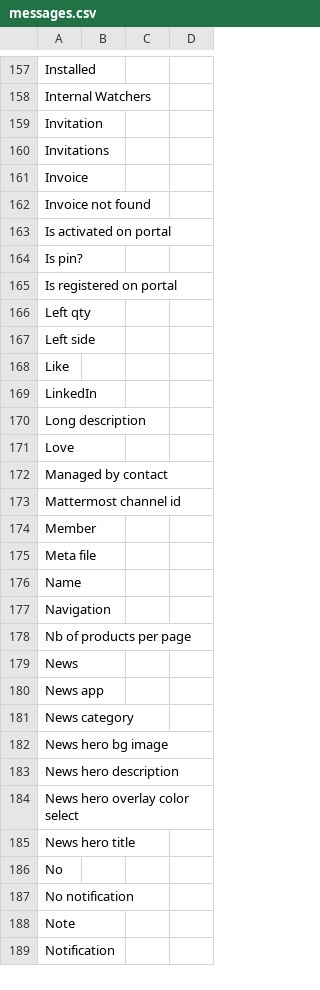
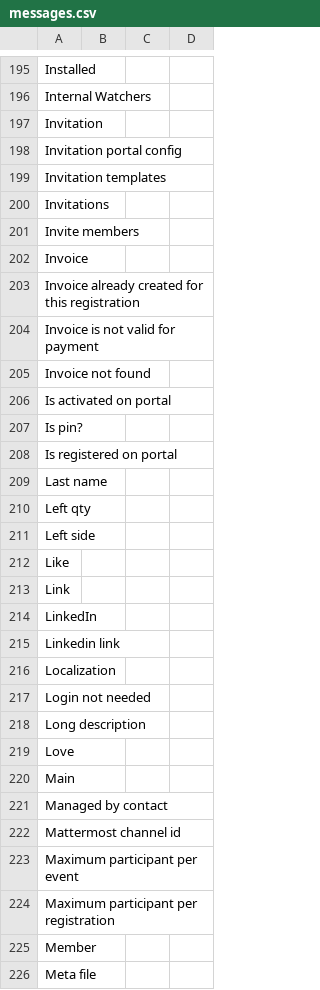
Before and after one commit to axelor/axelor-portal, a CSV file: src/main/resources/i18n/messages.csv, drawn as a sheet; only a part is shown, gaps mark what is left out; the shorter side is filled out with more unchanged rows; the diff covers the shown part only.

```diff
--- a/src/main/resources/i18n/messages.csv
+++ b/src/main/resources/i18n/messages.csv
@@ -159,4 +197,9 @@
 "Invitation",,,
+"Invitation portal config",,,
+"Invitation templates",,,
 "Invitations",,,
+"Invite members",,,
 "Invoice",,,
+"Invoice already created for this registration",,,
+"Invoice is not valid for payment",,,
 "Invoice not found",,,
@@ -165,2 +208,3 @@
 "Is registered on portal",,,
+"Last name",,,
 "Left qty",,,
@@ -168,7 +212,14 @@
 "Like",,,
+"Link",,,
 "LinkedIn",,,
+"Linkedin link",,,
+"Localization",,,
+"Login not needed",,,
 "Long description",,,
 "Love",,,
+"Main",,,
 "Managed by contact",,,
 "Mattermost channel id",,,
+"Maximum participant per event",,,
+"Maximum participant per registration",,,
 "Member",,,
```
Also changed, not shown: 77 added rows, 2 removed rows and 2 edited cells elsewhere in this file, src/main/resources/i18n/messages_en.csv, src/main/resources/i18n/messages_fr.csv.
